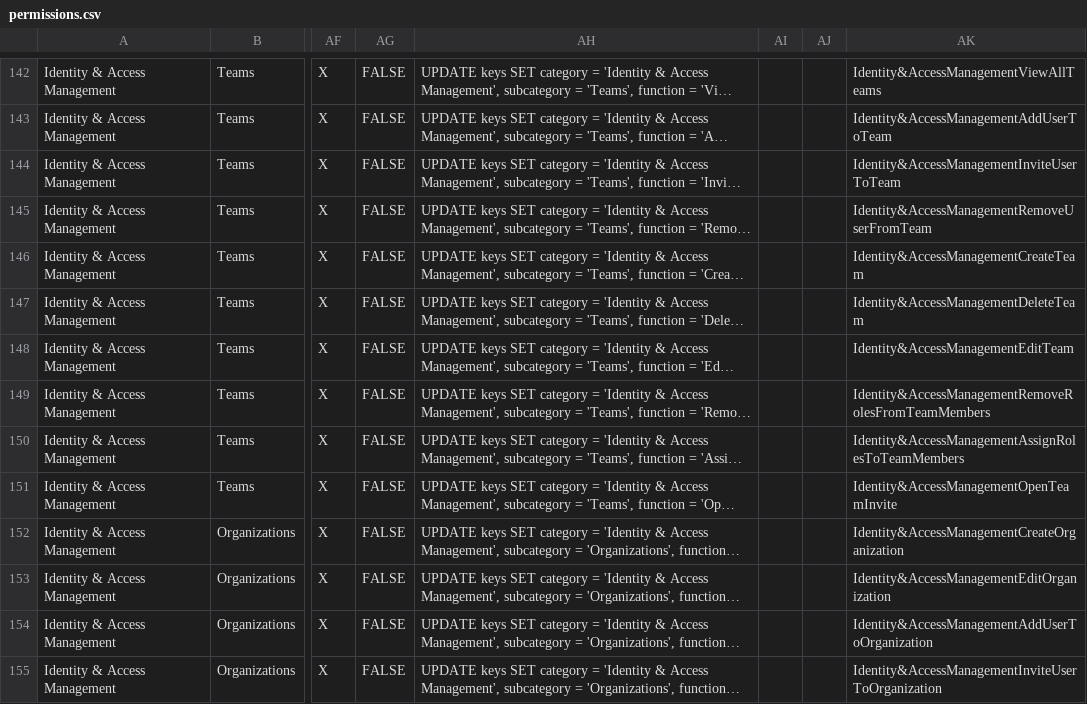
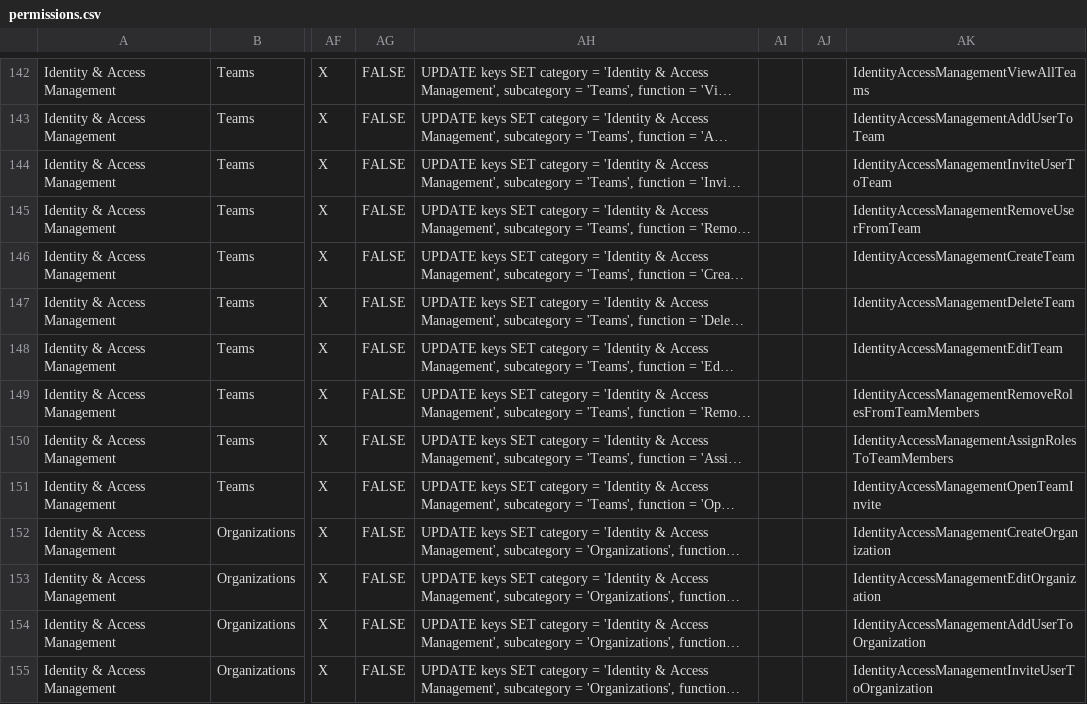
Before and after one commit to meshery/schemas, a CSV file: build/permissions.csv, drawn as a sheet; only a part is shown, gaps mark what is left out; long unchanged cells end in …; the diff covers the shown part only; the diff names each change by its address in the sheet, - before the commit and + after, or states it on an @@ line.

Commit message:
chore: refresh permissions from canonical Google Sheet
Signed-off-by: alexquincy <227241865+alexquincy@users.noreply.github.com>

```diff
--- a/build/permissions.csv
+++ b/build/permissions.csv
-AK142: Identity&AccessManagementViewAllTeams
+AK142: IdentityAccessManagementViewAllTeams
-AK143: Identity&AccessManagementAddUserToTeam
+AK143: IdentityAccessManagementAddUserToTeam
-AK144: Identity&AccessManagementInviteUserToTeam
+AK144: IdentityAccessManagementInviteUserToTeam
-AK145: Identity&AccessManagementRemoveUserFromTeam
+AK145: IdentityAccessManagementRemoveUserFromTeam
-AK146: Identity&AccessManagementCreateTeam
+AK146: IdentityAccessManagementCreateTeam
-AK147: Identity&AccessManagementDeleteTeam
+AK147: IdentityAccessManagementDeleteTeam
-AK148: Identity&AccessManagementEditTeam
+AK148: IdentityAccessManagementEditTeam
-AK149: Identity&AccessManagementRemoveRolesFromTeamMembers
+AK149: IdentityAccessManagementRemoveRolesFromTeamMembers
-AK150: Identity&AccessManagementAssignRolesToTeamMembers
+AK150: IdentityAccessManagementAssignRolesToTeamMembers
-AK151: Identity&AccessManagementOpenTeamInvite
+AK151: IdentityAccessManagementOpenTeamInvite
-AK152: Identity&AccessManagementCreateOrganization
+AK152: IdentityAccessManagementCreateOrganization
-AK153: Identity&AccessManagementEditOrganization
+AK153: IdentityAccessManagementEditOrganization
-AK154: Identity&AccessManagementAddUserToOrganization
+AK154: IdentityAccessManagementAddUserToOrganization
-AK155: Identity&AccessManagementInviteUserToOrganization
+AK155: IdentityAccessManagementInviteUserToOrganization
```
Also changed, not shown: 123 edited cells elsewhere in this file.
